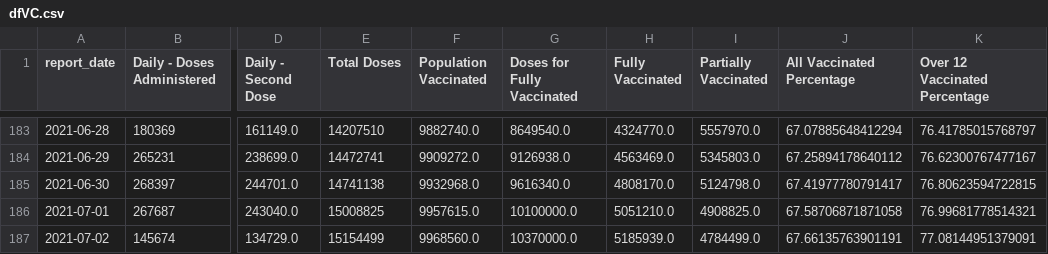
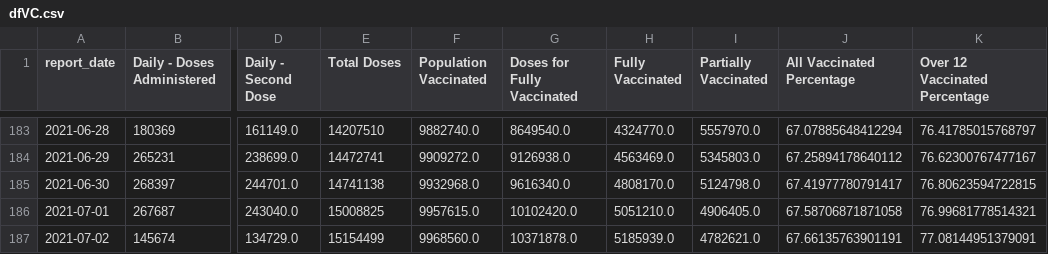
Before and after one commit to minix1234/minix1234.github.io, a CSV file: pelican/content/dfVC.csv, drawn as a sheet; only a part is shown, gaps mark what is left out; the diff names each change by its address in the sheet, - before the commit and + after, or states it on an @@ line.

```diff
--- a/pelican/content/dfVC.csv
+++ b/pelican/content/dfVC.csv
-G186 (Doses for Fully Vaccinated): 10100000.0
+G186 (Doses for Fully Vaccinated): 10102420.0
-I186 (Partially Vaccinated): 4908825.0
+I186 (Partially Vaccinated): 4906405.0
-G187 (Doses for Fully Vaccinated): 10370000.0
+G187 (Doses for Fully Vaccinated): 10371878.0
-I187 (Partially Vaccinated): 4784499.0
+I187 (Partially Vaccinated): 4782621.0
```
Also changed, not shown: pelican/content/dfmelt.csv, 16 other files.
